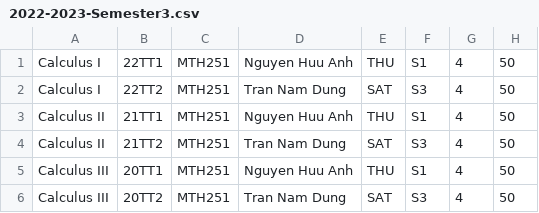
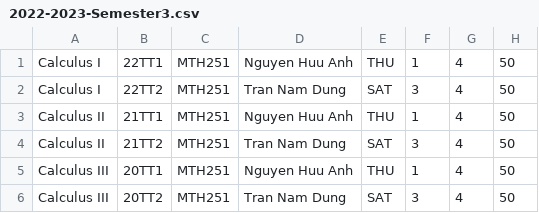
Before and after one commit to Chris-KH/Student-Manager, a CSV file: ConsoleApplication1/ConsoleApplication1/DataFile/2022-2023-Semester3.csv, drawn as a sheet.

```diff
--- a/ConsoleApplication1/ConsoleApplication1/DataFile/2022-2023-Semester3.csv
+++ b/ConsoleApplication1/ConsoleApplication1/DataFile/2022-2023-Semester3.csv
@@ -1,6 +1,6 @@
-Calculus I,22TT1,MTH251,Nguyen Huu Anh,THU,S1,4,50
-Calculus I,22TT2,MTH251,Tran Nam Dung,SAT,S3,4,50
-Calculus II,21TT1,MTH251,Nguyen Huu Anh,THU,S1,4,50
-Calculus II,21TT2,MTH251,Tran Nam Dung,SAT,S3,4,50
-Calculus III,20TT1,MTH251,Nguyen Huu Anh,THU,S1,4,50
-Calculus III,20TT2,MTH251,Tran Nam Dung,SAT,S3,4,50
+Calculus I,22TT1,MTH251,Nguyen Huu Anh,THU,1,4,50
+Calculus I,22TT2,MTH251,Tran Nam Dung,SAT,3,4,50
+Calculus II,21TT1,MTH251,Nguyen Huu Anh,THU,1,4,50
+Calculus II,21TT2,MTH251,Tran Nam Dung,SAT,3,4,50
+Calculus III,20TT1,MTH251,Nguyen Huu Anh,THU,1,4,50
+Calculus III,20TT2,MTH251,Tran Nam Dung,SAT,3,4,50
```
Also changed, not shown: ConsoleApplication1/ConsoleApplication1/DataFile/2022-2023-Semester1.csv, ConsoleApplication1/ConsoleApplication1/DataFile/2022-2023-Semester2.csv.
